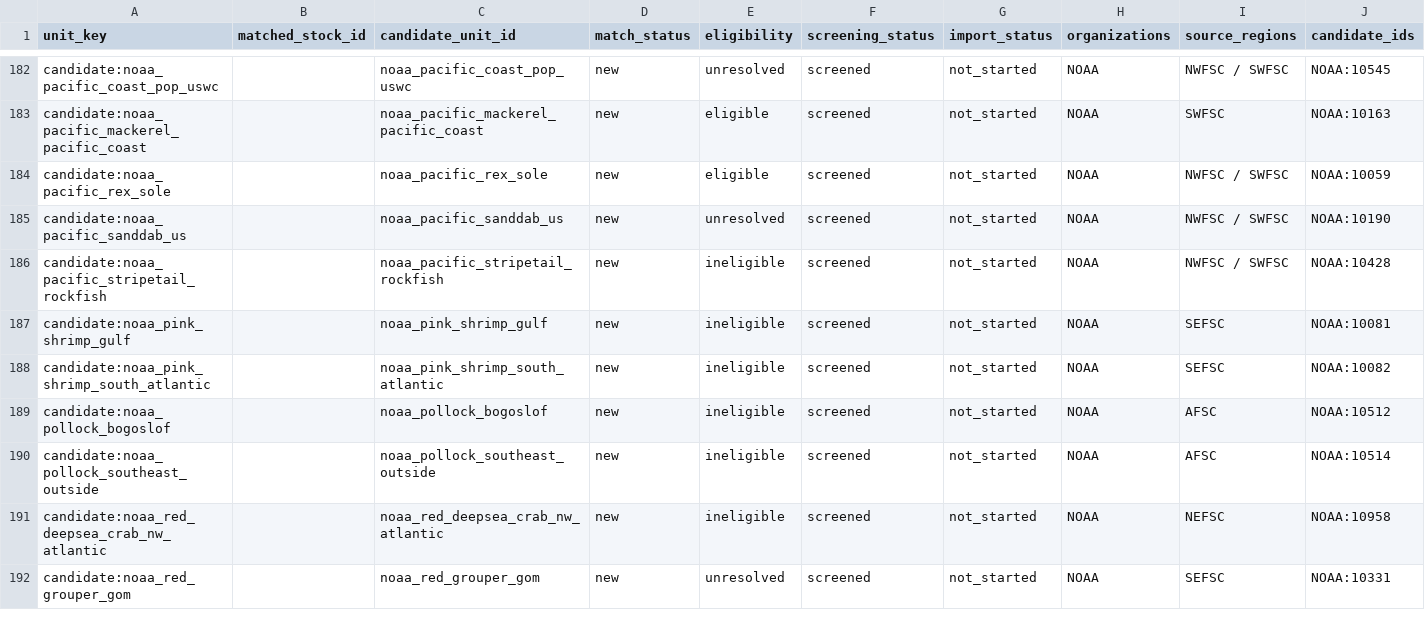
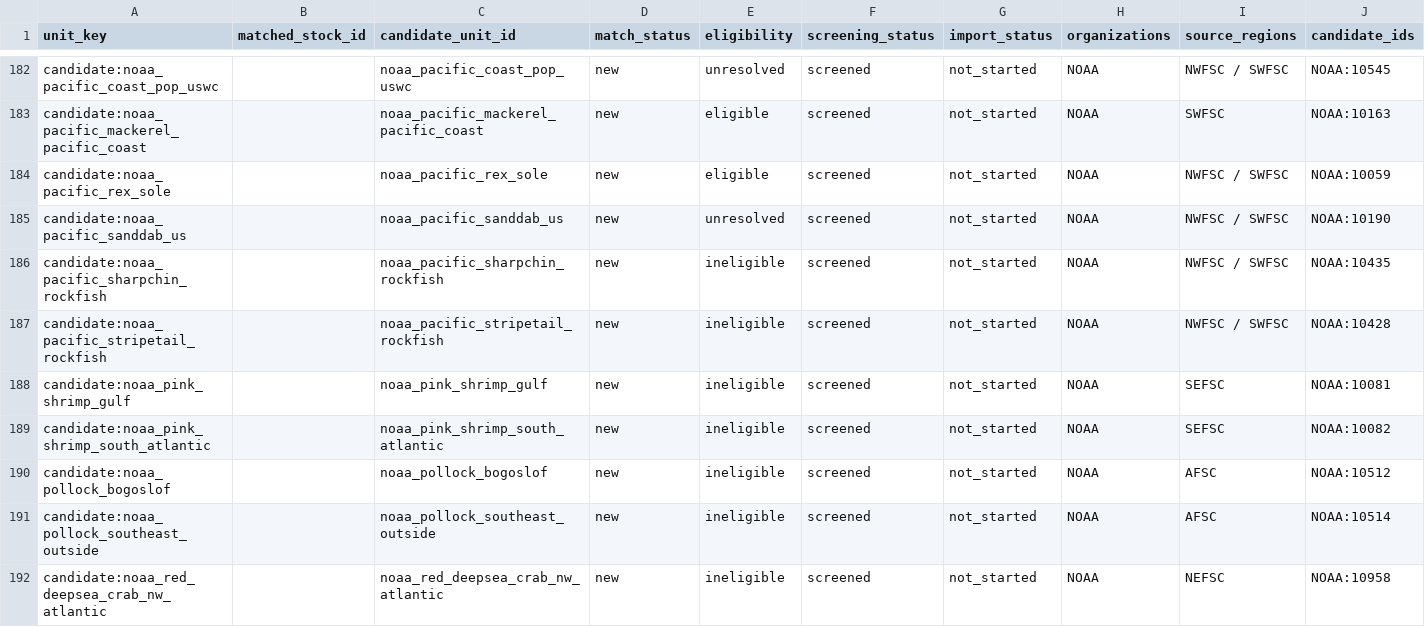
Before and after one commit to PaulRegular/tinyAM, a CSV file: analysis/comp_assessments/discovery/inventory_units.csv, drawn as a sheet; only a part is shown, gaps mark what is left out; the shorter side is filled out with more unchanged rows; rows hold the shown columns only; the diff names each change by its address in the sheet, - before the commit and + after, or states it on an @@ line.

Commit message:
Screen NOAA Pacific Coast Sharpchin rockfish

```diff
--- a/analysis/comp_assessments/discovery/inventory_units.csv
+++ b/analysis/comp_assessments/discovery/inventory_units.csv
+row 186: candidate:noaa_pacific_sharpchin_rockfish |  | noaa_pacific_sharpchin_rockfish | new | ineligible | screened | not_started | NOAA | NWFSC / SWFSC | NOAA:10435
```
Also changed, not shown: analysis/comp_assessments/discovery/inventory_progress.csv, 12 other files.
